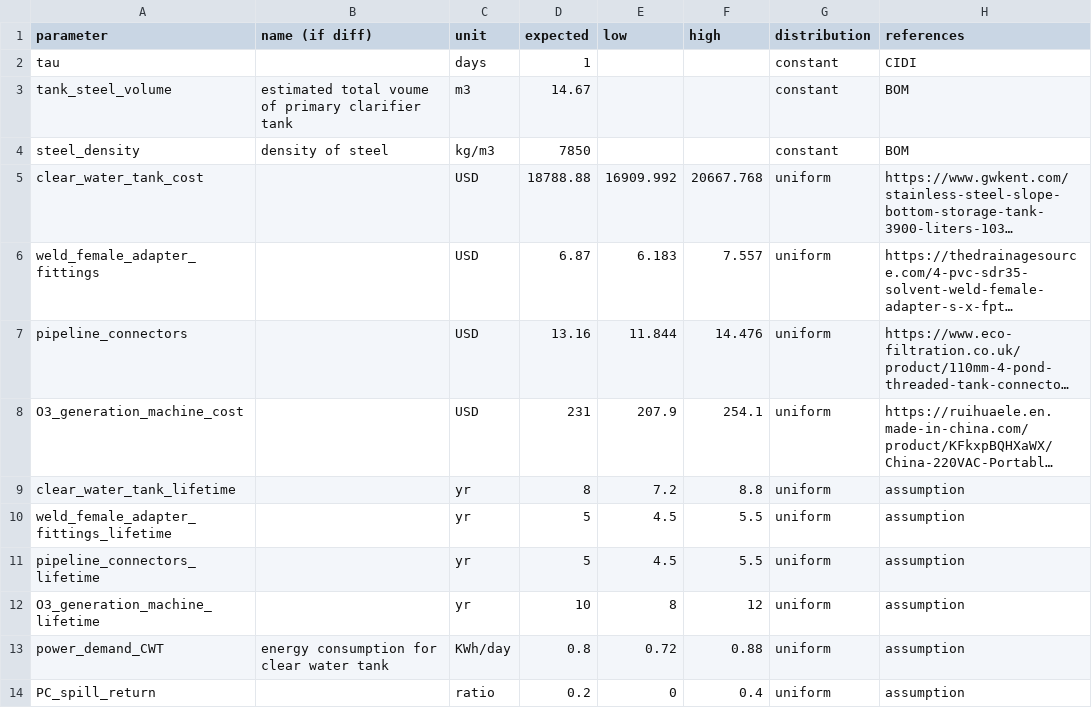
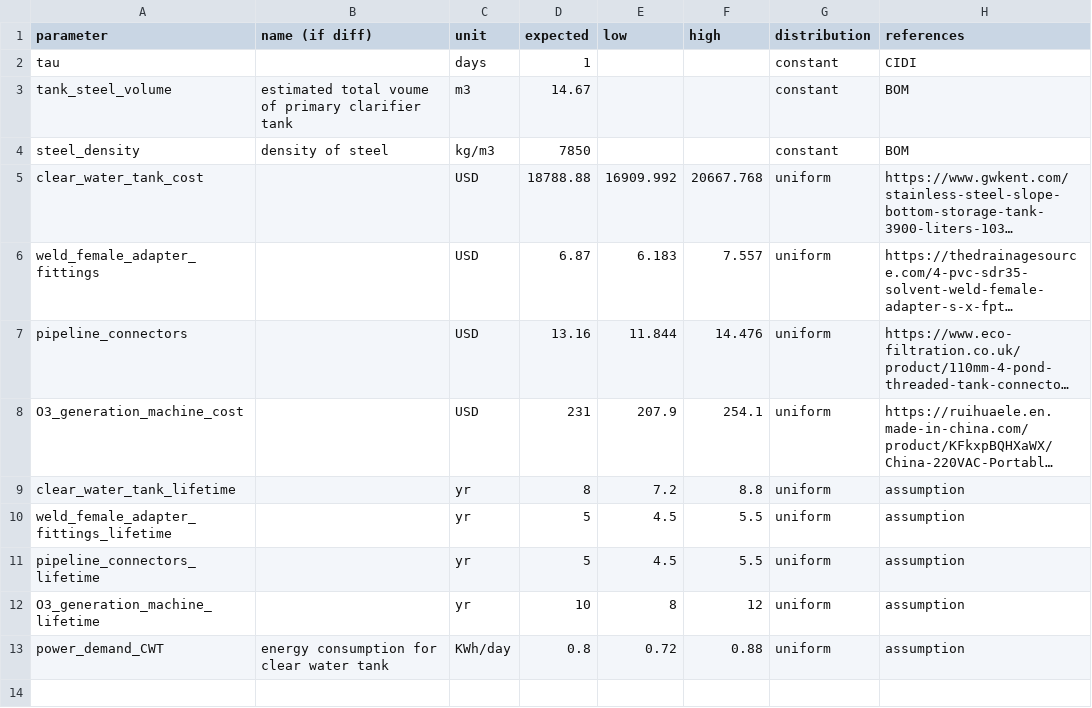
Before and after one commit to QSD-Group/QSDsan, a TSV file: qsdsan/data/sanunit_data/el/_EL_CWT.tsv, drawn as a sheet; long unchanged cells end in ….

```diff
--- a/qsdsan/data/sanunit_data/el/_EL_CWT.tsv
+++ b/qsdsan/data/sanunit_data/el/_EL_CWT.tsv
@@ -13,2 +13 @@ O3_generation_machine_lifetime		yr	10	8	12	uniform	assumption
 power_demand_CWT	energy consumption for clear water tank	KWh/day	0.8	0.72	0.88	uniform	assumption
-PC_spill_return		ratio	0.2	0	0.4	uniform	assumption
```
Also changed, not shown: 1 other file.
